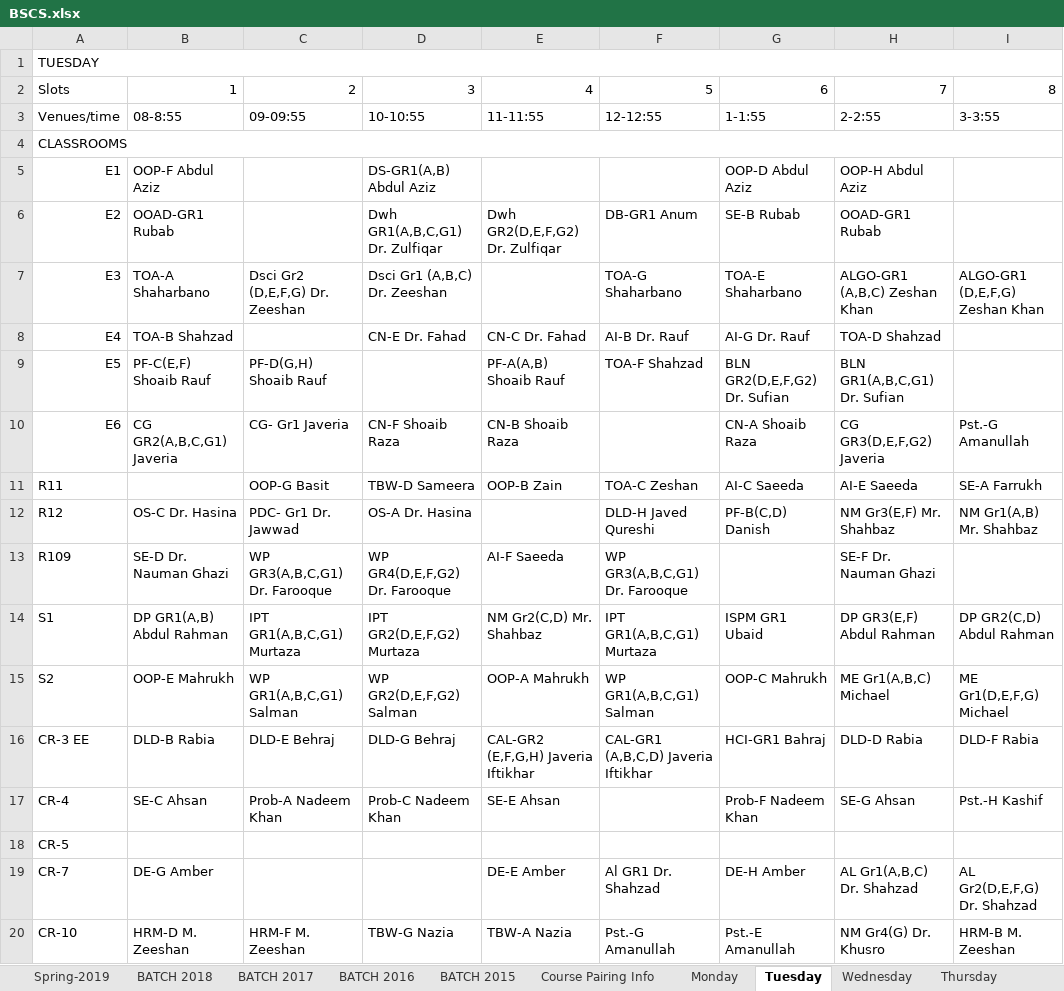
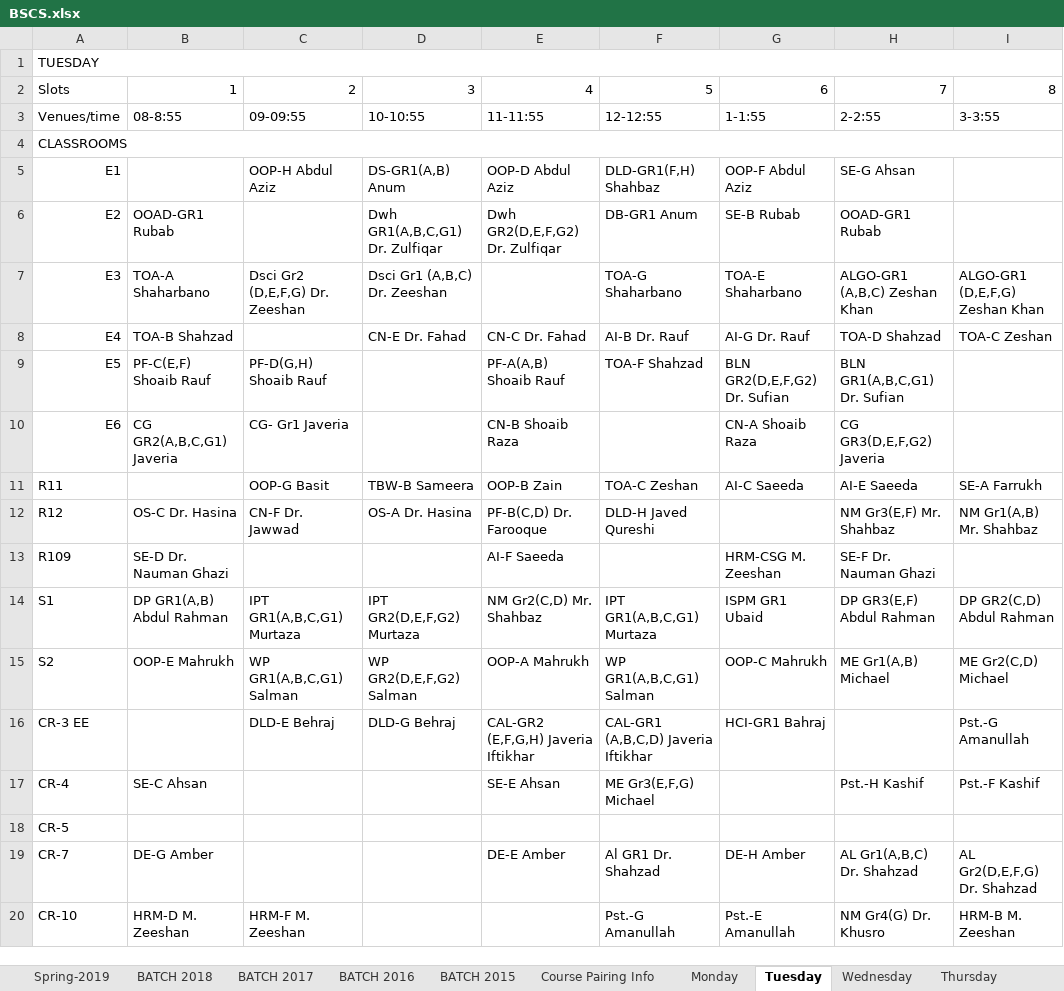
Before and after one commit to saadismail/timetable, an Excel workbook: include/BSCS.xlsx, sheet Tuesday, drawn as a sheet; only a part is shown; values as stored, in another font and other column widths than the file's, no cell formats; the diff covers the shown part only; the diff names each change by its address in the sheet, - before the commit and + after, or states it on an @@ line.

```diff
--- a/include/BSCS.xlsx (sheet Tuesday)
+++ b/include/BSCS.xlsx (sheet Tuesday)
-B5: OOP-F Abdul Aziz
+B5: (empty)
-C5: (empty)
+C5: OOP-H Abdul Aziz
-D5: DS-GR1(A,B) Abdul Aziz
+D5: DS-GR1(A,B) Anum
-E5: (empty)
+E5: OOP-D Abdul Aziz
-F5: (empty)
+F5: DLD-GR1(F,H) Shahbaz
-G5: OOP-D Abdul Aziz
+G5: OOP-F Abdul Aziz
-H5: OOP-H Abdul Aziz
+H5: SE-G Ahsan
-I8: (empty)
+I8: TOA-C Zeshan
-D10: CN-F Shoaib Raza
+D10: (empty)
-I10: Pst.-G Amanullah
+I10: (empty)
-D11: TBW-D Sameera
+D11: TBW-B Sameera
-C12: PDC- Gr1 Dr. Jawwad
+C12: CN-F Dr. Jawwad
-E12: (empty)
+E12: PF-B(C,D) Dr. Farooque
-G12: PF-B(C,D) Danish
+G12: (empty)
-C13: WP GR3(A,B,C,G1) Dr. Farooque
+C13: (empty)
-D13: WP GR4(D,E,F,G2) Dr. Farooque
+D13: (empty)
-F13: WP GR3(A,B,C,G1) Dr. Farooque
+F13: (empty)
-G13: (empty)
+G13: HRM-CSG M. Zeeshan
-H15: ME Gr1(A,B,C) Michael
+H15: ME Gr1(A,B) Michael
-I15: ME Gr1(D,E,F,G) Michael
+I15: ME Gr2(C,D) Michael
-B16: DLD-B Rabia
+B16: (empty)
-H16: DLD-D Rabia
+H16: (empty)
-I16: DLD-F Rabia
+I16: Pst.-G Amanullah
-C17: Prob-A Nadeem Khan
+C17: (empty)
-D17: Prob-C Nadeem Khan
+D17: (empty)
-F17: (empty)
+F17: ME Gr3(E,F,G) Michael
-G17: Prob-F Nadeem Khan
+G17: (empty)
-H17: SE-G Ahsan
+H17: Pst.-H Kashif
-I17: Pst.-H Kashif
+I17: Pst.-F Kashif
-D20: TBW-G Nazia
+D20: (empty)
-E20: TBW-A Nazia
+E20: (empty)
```
Also changed, not shown: 18 edited cells and merged cells elsewhere in this sheet, sheet Monday, sheet BATCH 2015, sheet Wednesday, sheet Thursday, sheet BATCH 2016, sheet Friday, 4 more sheets, cell formats, charts or pictures, include/BSCS-modified.xlsx, 1 other file.
